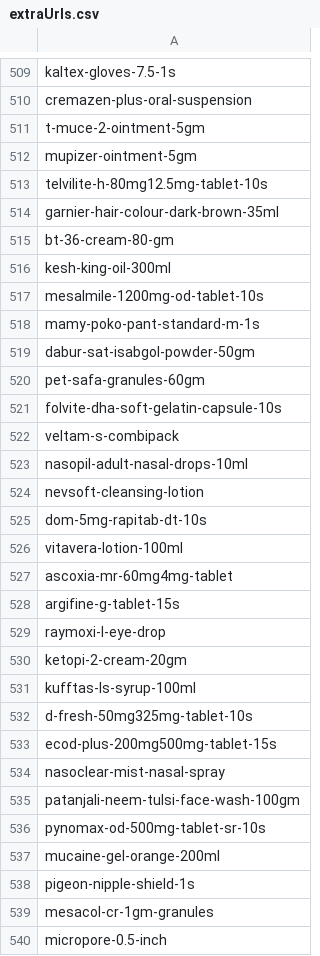
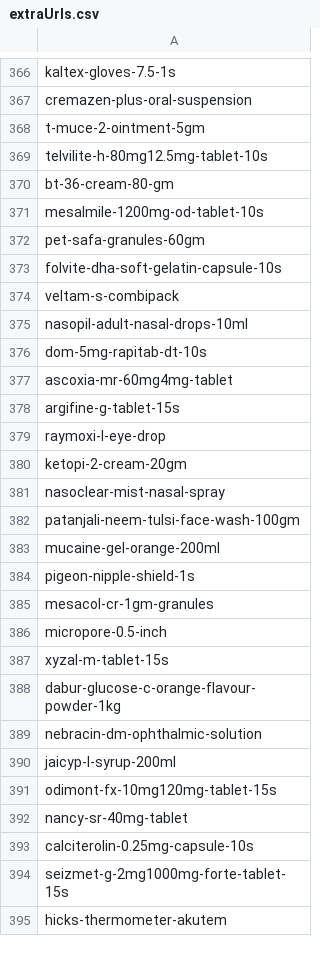
Before and after one commit to Maksof-waqarahmed/dawadost-script, a CSV file: files/extraUrls.csv, drawn as a sheet; only a part is shown, gaps mark what is left out; the shorter side is filled out with more unchanged rows; the diff covers the shown part only.

```diff
--- a/files/extraUrls.csv
+++ b/files/extraUrls.csv
@@ -511,10 +368,5 @@ cremazen-plus-oral-suspension
 t-muce-2-ointment-5gm
-mupizer-ointment-5gm
 telvilite-h-80mg12.5mg-tablet-10s
-garnier-hair-colour-dark-brown-35ml
 bt-36-cream-80-gm
-kesh-king-oil-300ml
 mesalmile-1200mg-od-tablet-10s
-mamy-poko-pant-standard-m-1s
-dabur-sat-isabgol-powder-50gm
 pet-safa-granules-60gm
@@ -523,5 +375,3 @@ veltam-s-combipack
 nasopil-adult-nasal-drops-10ml
-nevsoft-cleansing-lotion
 dom-5mg-rapitab-dt-10s
-vitavera-lotion-100ml
 ascoxia-mr-60mg4mg-tablet
@@ -530,8 +380,4 @@ raymoxi-l-eye-drop
 ketopi-2-cream-20gm
-kufftas-ls-syrup-100ml
-d-fresh-50mg325mg-tablet-10s
-ecod-plus-200mg500mg-tablet-15s
 nasoclear-mist-nasal-spray
 patanjali-neem-tulsi-face-wash-100gm
-pynomax-od-500mg-tablet-sr-10s
 mucaine-gel-orange-200ml
```
Also changed, not shown: 167 removed rows and 5 moved rows elsewhere in this file, files/medicines.csv, 13 other files.
